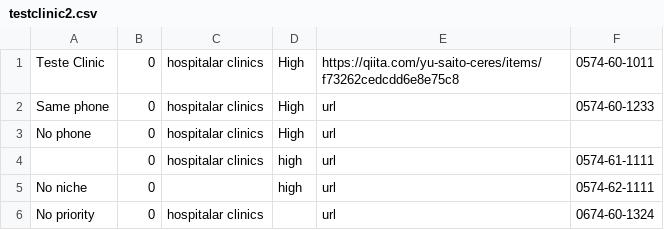
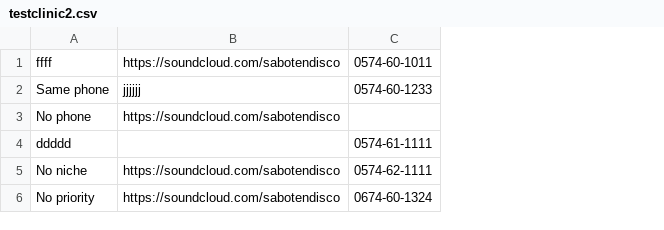
Before and after one commit to kazukito4/scraper-notion, a CSV file: scraper-notion/testclinic2.csv, drawn as a sheet; removed rows and columns are numbered as before the commit, all else as after; the diff names each change by its address in the sheet, - before the commit and + after, or states it on an @@ line.

```diff
--- a/scraper-notion/testclinic2.csv
+++ b/scraper-notion/testclinic2.csv
-column B, rows 1-6: all 0
-column C, rows 1-6: hospitalar clinics | hospitalar clinics | hospitalar clinics | hospitalar clinics |  | hospitalar clinics
-column D, rows 1-5: High | High | High | high | high
-column E, rows 1-6: https://qiita.com/yu-saito-ceres/items/f73262cedcdd6e8e75c8 | url | url | url | url | url
+column B, rows 1-6: https://soundcloud.com/sabotendisco | jjjjjj | https://soundcloud.com/sabotendisco |  | https://soundcloud.com/sabotendisco | https://soundcloud.com/sabotendisco
-A1: Teste Clinic
+A1: ffff
-A4: (empty)
+A4: ddddd
```
Also changed, not shown: 6 other files.
